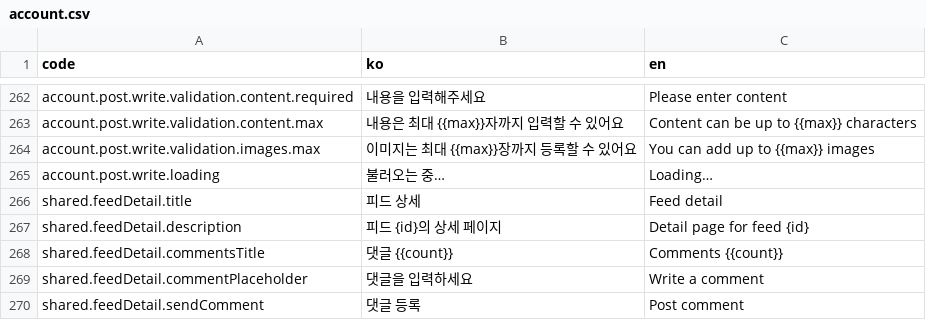
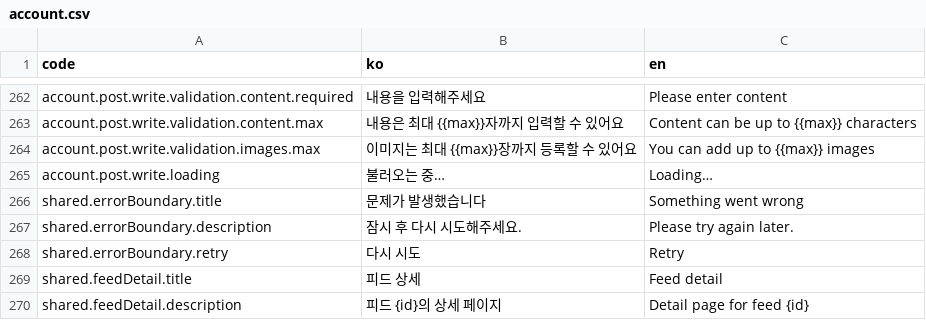
Before and after one commit to kakao4-KAKAMU/KAKAMU-FE, a CSV file: packages/i18n/src/locales/account.csv, drawn as a sheet; only a part is shown, gaps mark what is left out; the shorter side is filled out with more unchanged rows; the diff names each change by its address in the sheet, - before the commit and + after, or states it on an @@ line.

```diff
--- a/packages/i18n/src/locales/account.csv
+++ b/packages/i18n/src/locales/account.csv
+row 266: shared.errorBoundary.title | 문제가 발생했습니다 | Something went wrong
+row 267: shared.errorBoundary.description | 잠시 후 다시 시도해주세요. | Please try again later.
+row 268: shared.errorBoundary.retry | 다시 시도 | Retry
```
